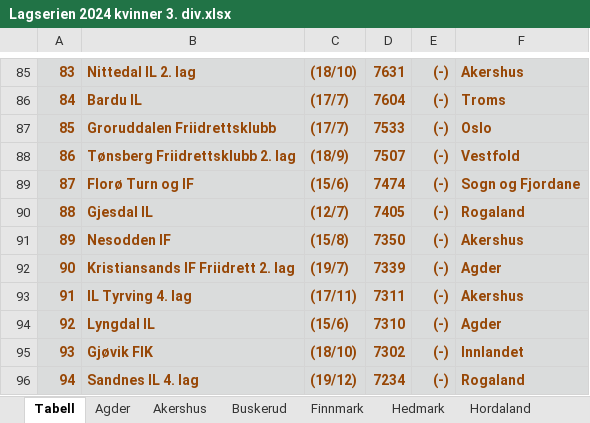
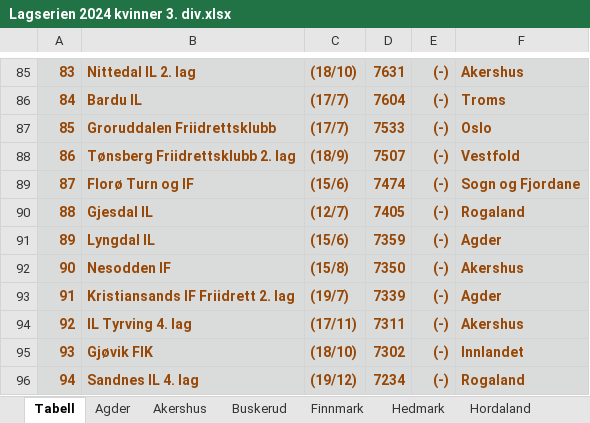
Before and after one commit to perellef/Seriekalkulator-Friidrett, an Excel workbook: output/Lagserien 2024 kvinner 3. div.xlsx, sheet Tabell, drawn as a sheet; only a part is shown, gaps mark what is left out; values as stored, in another font and other column widths than the file's, no borders; removed rows and columns are numbered as before the commit, all else as after; the diff names each change by its address in the sheet, - before the commit and + after, or states it on an @@ line.

```diff
--- a/output/Lagserien 2024 kvinner 3. div.xlsx (sheet Tabell)
+++ b/output/Lagserien 2024 kvinner 3. div.xlsx (sheet Tabell)
+row 91: 89 | Lyngdal IL | (15/6) | 7359 | (-) | Agder
@@ column A renumbered between rows 92 and 94 @@
-row 94: 92 | Lyngdal IL | (15/6) | 7310 | (-) | Agder
```
Also changed, not shown: sheet Agder, sheet Akershus, output/Lagserien 2024 1-2. div.xlsx, output/Lagserien 2024 menn 3. div.xlsx, 2 other files.
